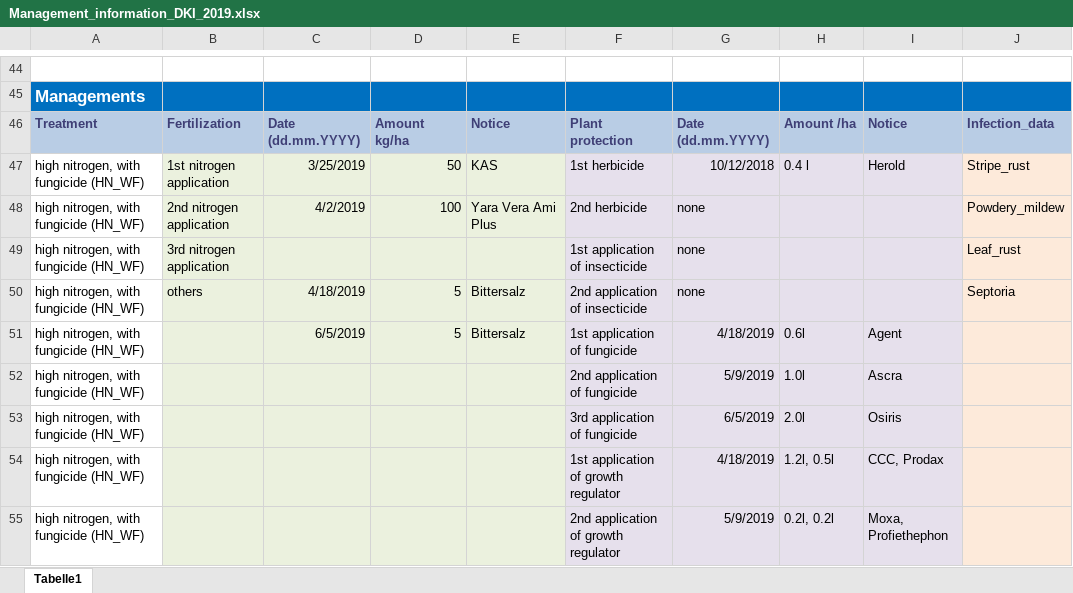
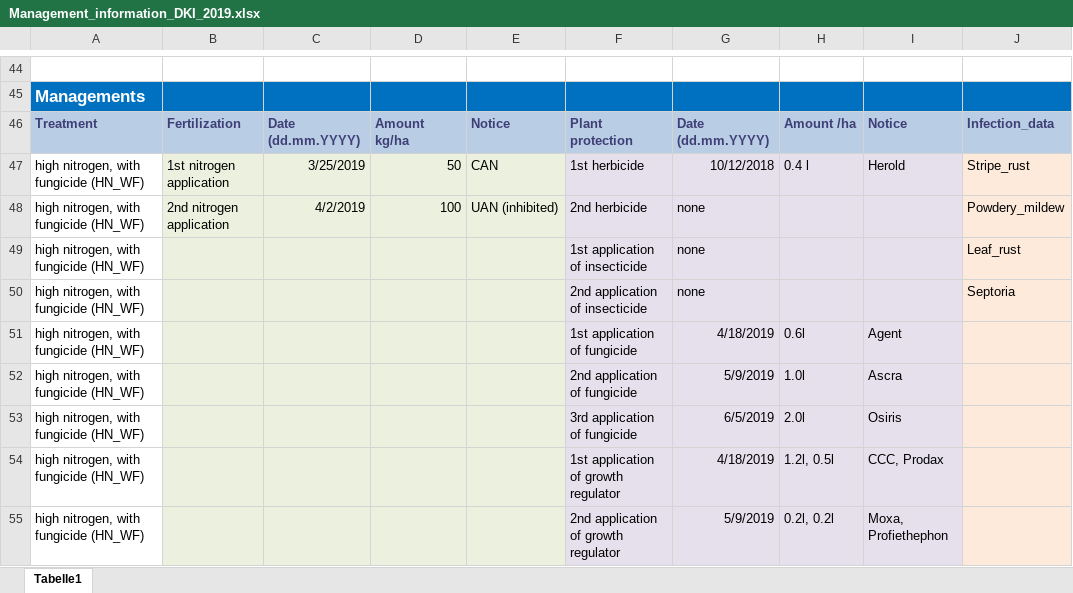
Before and after one commit to tillrose/BRIWECS_Data_Publication, an Excel workbook: data/management/Management_information_DKI_2019.xlsx, sheet Tabelle1, drawn as a sheet; only a part is shown, gaps mark what is left out; values as stored, in another font and other column widths than the file's, no borders; the diff names each change by its address in the sheet, - before the commit and + after, or states it on an @@ line.

```diff
--- a/data/management/Management_information_DKI_2019.xlsx (sheet Tabelle1)
+++ b/data/management/Management_information_DKI_2019.xlsx (sheet Tabelle1)
-E47: KAS
+E47: CAN
-E48: Yara Vera Ami Plus
+E48: UAN (inhibited)
-B49: 3rd nitrogen application
+B49: (empty)
-B50: others
+B50: (empty)
-C50: 4/18/2019
+C50: (empty)
-D50:D51: 5
+D50:D51: (empty)
-E50:E51: Bittersalz
+E50:E51: (empty)
-C51: 6/5/2019
+C51: (empty)
```
Also changed, not shown: data/management/Management_information_DKI_2016.xlsx, data/management/Management_information_DKI_2017.xlsx, 6 other files.
